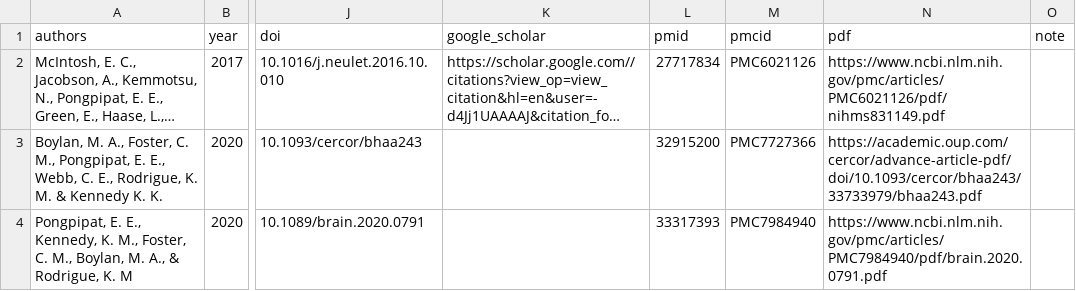
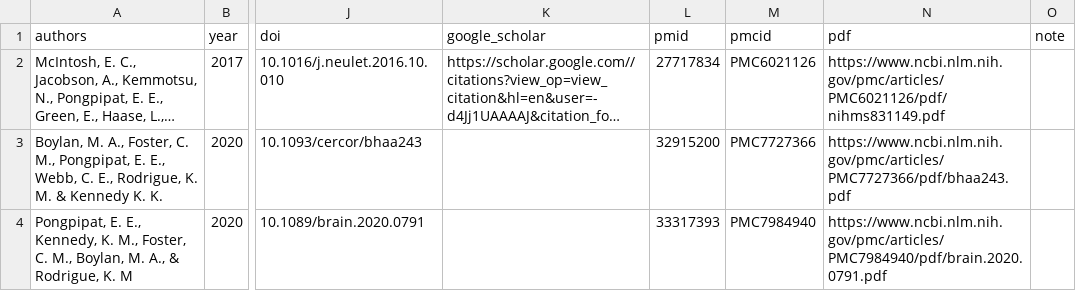
Before and after one commit to epongpipat/epongpipat.github.io, a CSV file: docs/publications.csv, drawn as a sheet; only a part is shown, gaps mark what is left out; long unchanged cells end in …; the diff names each change by its address in the sheet, - before the commit and + after, or states it on an @@ line.

```diff
--- a/docs/publications.csv
+++ b/docs/publications.csv
-N3 (pdf): https://academic.oup.com/cercor/advance-article-pdf/doi/10.1093/cercor/bhaa243/33733979/bhaa243.pdf
+N3 (pdf): https://www.ncbi.nlm.nih.gov/pmc/articles/PMC7727366/pdf/bhaa243.pdf
```
Also changed, not shown: publications.csv, 1 other file.
